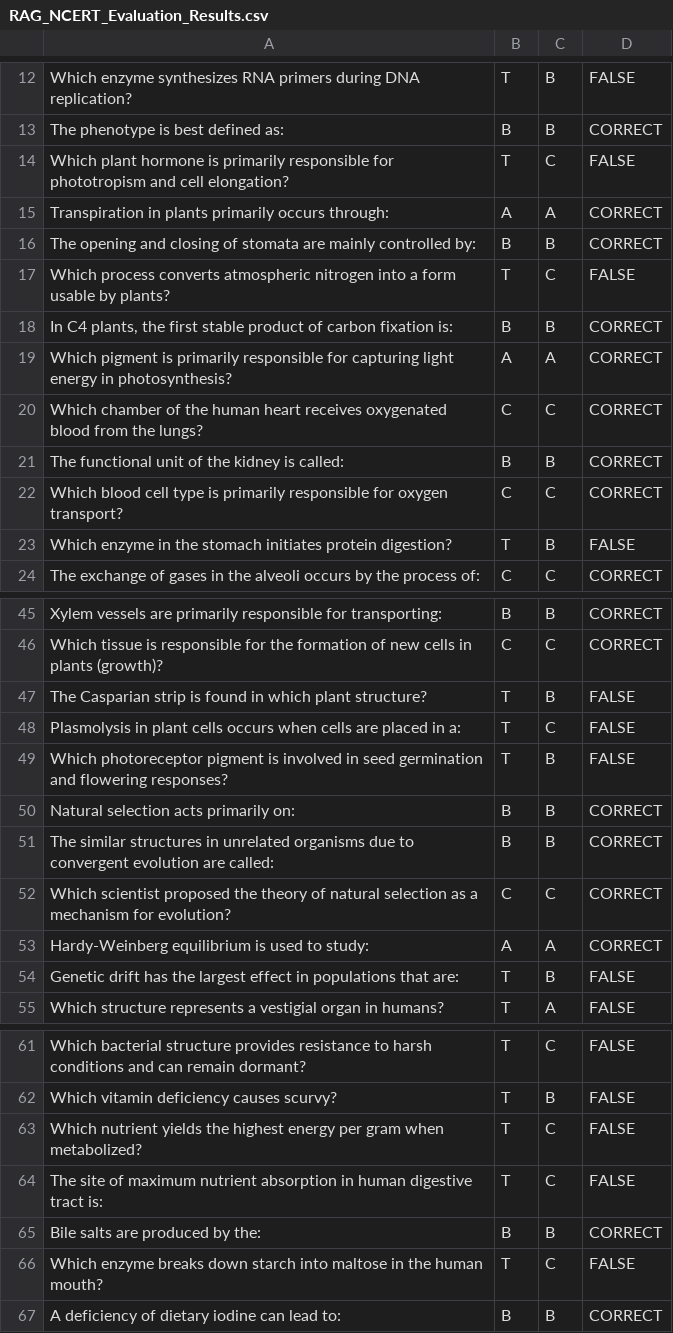
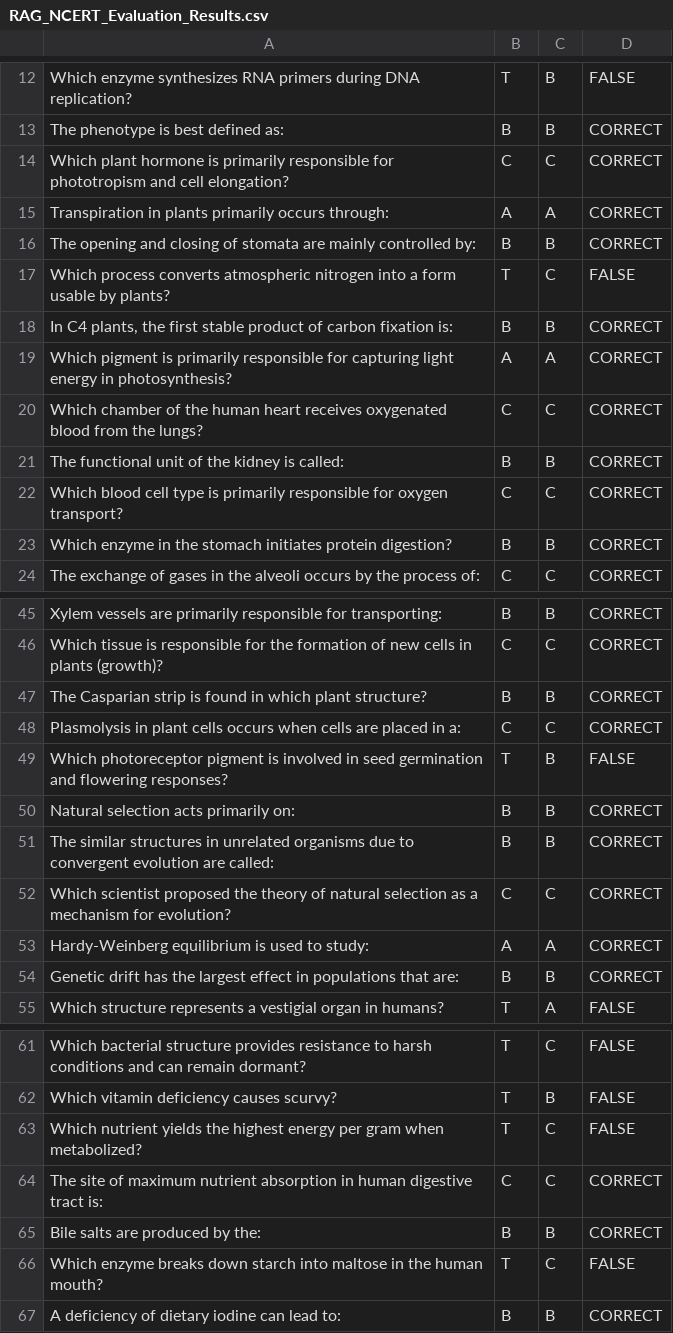
Before and after one commit to imonraj27/wf-genai, a CSV file: langchain/RAG/NCERT-RAG/RAG_NCERT_Evaluation_Results.csv, drawn as a sheet; only a part is shown, gaps mark what is left out; the diff covers the shown part only.

```diff
--- a/langchain/RAG/NCERT-RAG/RAG_NCERT_Evaluation_Results.csv
+++ b/langchain/RAG/NCERT-RAG/RAG_NCERT_Evaluation_Results.csv
@@ -13,3 +13,3 @@ Which enzyme synthesizes RNA primers during DNA replication?,T,B,FALSE
 The phenotype is best defined as:,B,B,CORRECT
-Which plant hormone is primarily responsible for phototropism and cell elongation?,T,C,FALSE
+Which plant hormone is primarily responsible for phototropism and cell elongation?,C,C,CORRECT
 Transpiration in plants primarily occurs through:,A,A,CORRECT
@@ -22,3 +22,3 @@ The functional unit of the kidney is called:,B,B,CORRECT
 Which blood cell type is primarily responsible for oxygen transport?,C,C,CORRECT
-Which enzyme in the stomach initiates protein digestion?,T,B,FALSE
+Which enzyme in the stomach initiates protein digestion?,B,B,CORRECT
 The exchange of gases in the alveoli occurs by the process of:,C,C,CORRECT
@@ -46,4 +46,4 @@ Xylem vessels are primarily responsible for transporting:,B,B,CORRECT
 Which tissue is responsible for the formation of new cells in plants (growth)?,C,C,CORRECT
-The Casparian strip is found in which plant structure?,T,B,FALSE
-Plasmolysis in plant cells occurs when cells are placed in a:,T,C,FALSE
+The Casparian strip is found in which plant structure?,B,B,CORRECT
+Plasmolysis in plant cells occurs when cells are placed in a:,C,C,CORRECT
 Which photoreceptor pigment is involved in seed germination and flowering responses?,T,B,FALSE
@@ -53,3 +53,3 @@ Which scientist proposed the theory of natural selection as a mechanism for evol
 Hardy-Weinberg equilibrium is used to study:,A,A,CORRECT
-Genetic drift has the largest effect in populations that are:,T,B,FALSE
+Genetic drift has the largest effect in populations that are:,B,B,CORRECT
 Which structure represents a vestigial organ in humans?,T,A,FALSE
@@ -63,3 +63,3 @@ Which vitamin deficiency causes scurvy?,T,B,FALSE
 Which nutrient yields the highest energy per gram when metabolized?,T,C,FALSE
-The site of maximum nutrient absorption in human digestive tract is:,T,C,FALSE
+The site of maximum nutrient absorption in human digestive tract is:,C,C,CORRECT
 Bile salts are produced by the:,B,B,CORRECT
```
Also changed, not shown: 2 edited cells elsewhere in this file, 7 other files.
